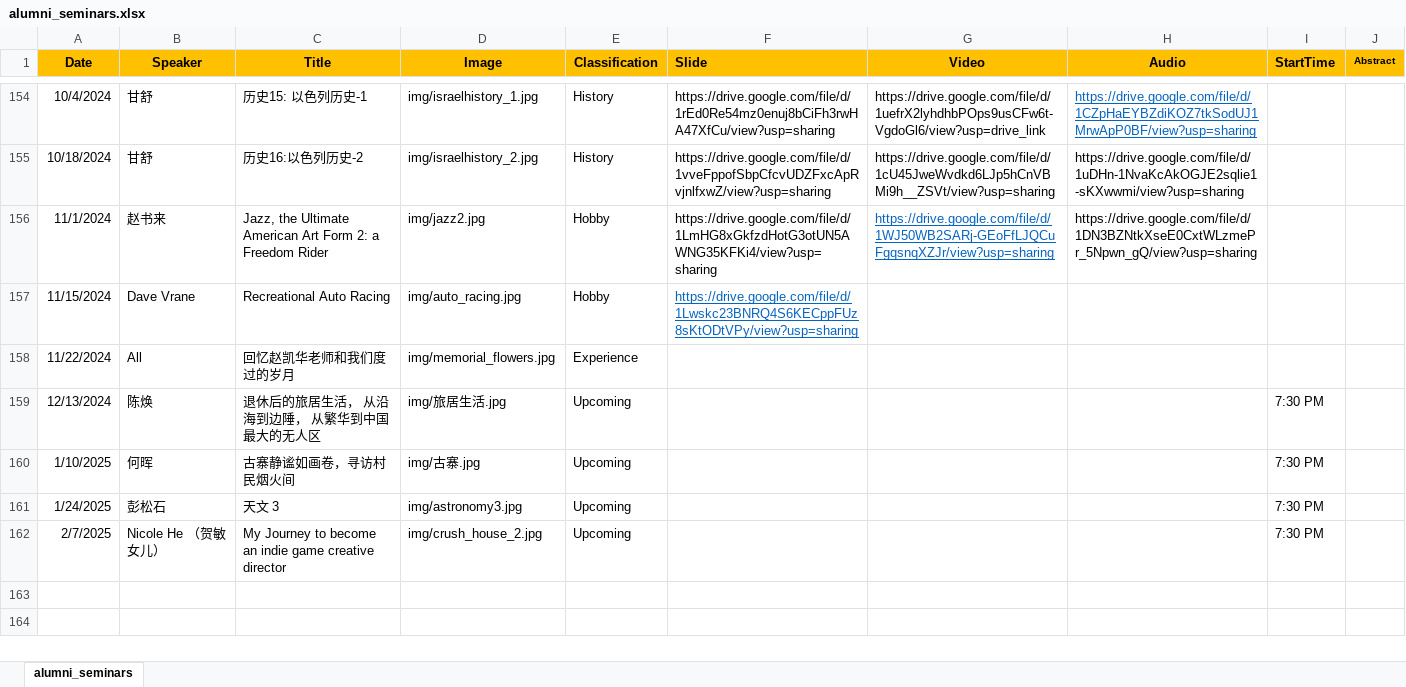
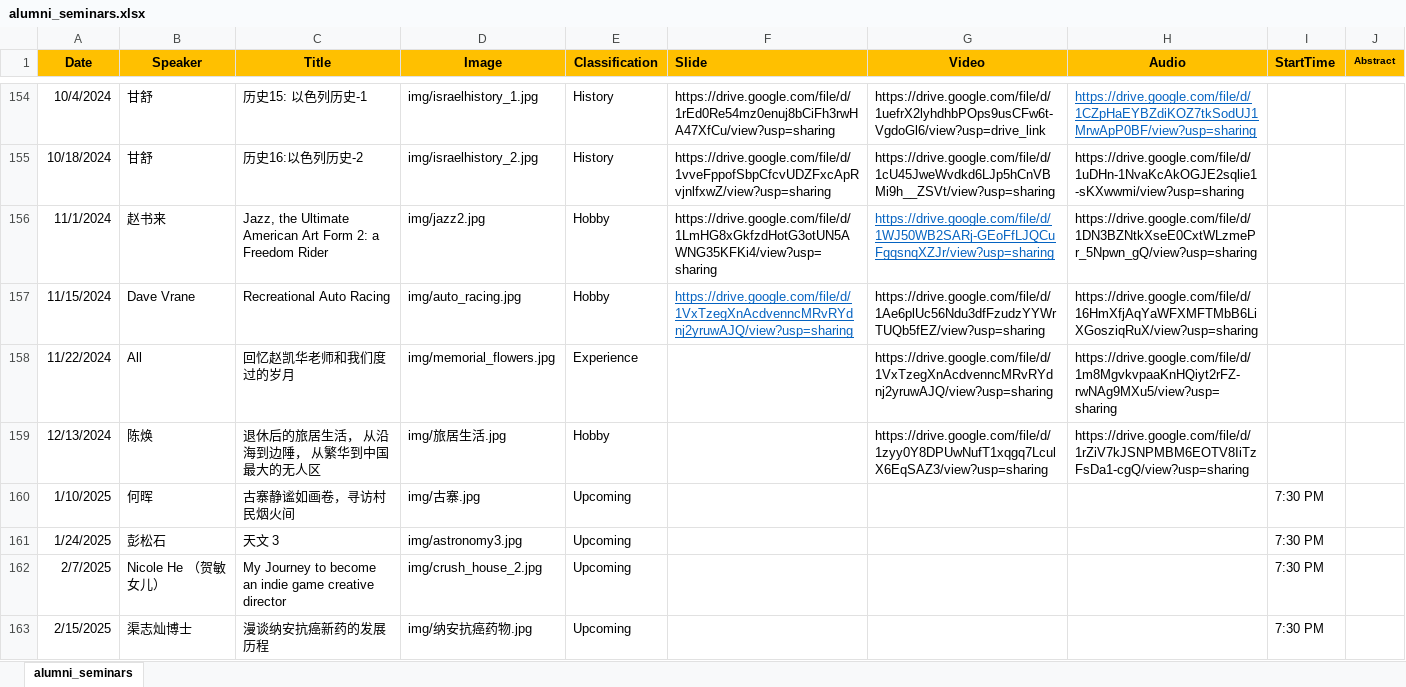
Before and after one commit to wulibeida79/wulibeida79.github.io, an Excel workbook: alumni_seminars.xlsx, sheet alumni_seminars, drawn as a sheet; only a part is shown, gaps mark what is left out; values as stored, in another font and other column widths than the file's, no borders; the diff names each change by its address in the sheet, - before the commit and + after, or states it on an @@ line.

Commit message:
Add files via upload

```diff
--- a/alumni_seminars.xlsx (sheet alumni_seminars)
+++ b/alumni_seminars.xlsx (sheet alumni_seminars)
-F157 (Slide): https://drive.google.com/file/d/1Lwskc23BNRQ4S6KECppFUz8sKtODtVPy/view?usp=sharing
+F157 (Slide): https://drive.google.com/file/d/1VxTzegXnAcdvenncMRvRYdnj2yruwAJQ/view?usp=sharing
-G157 (Video): (empty)
+G157 (Video): https://drive.google.com/file/d/1Ae6plUc56Ndu3dfFzudzYYWrTUQb5fEZ/view?usp=sharing
-H157 (Audio): (empty)
+H157 (Audio): https://drive.google.com/file/d/16HmXfjAqYaWFXMFTMbB6LiXGosziqRuX/view?usp=sharing
-G158 (Video): (empty)
+G158 (Video): https://drive.google.com/file/d/1VxTzegXnAcdvenncMRvRYdnj2yruwAJQ/view?usp=sharing
-H158 (Audio): (empty)
+H158 (Audio): https://drive.google.com/file/d/1m8MgvkvpaaKnHQiyt2rFZ-rwNAg9MXu5/view?usp=sharing
-E159 (Classification): Upcoming
+E159 (Classification): Hobby
-G159 (Video): (empty)
+G159 (Video): https://drive.google.com/file/d/1zyy0Y8DPUwNufT1xqgq7LculX6EqSAZ3/view?usp=sharing
-H159 (Audio): (empty)
+H159 (Audio): https://drive.google.com/file/d/1rZiV7kJSNPMBM6EOTV8IiTzFsDa1-cgQ/view?usp=sharing
-I159 (StartTime): 7:30 PM
+I159 (StartTime): (empty)
+row 163: 2/15/2025 | 渠志灿博士 | 漫谈纳安抗癌新药的发展历程 | img/纳安抗癌药物.jpg | Upcoming |  |  |  | 7:30 PM
```
